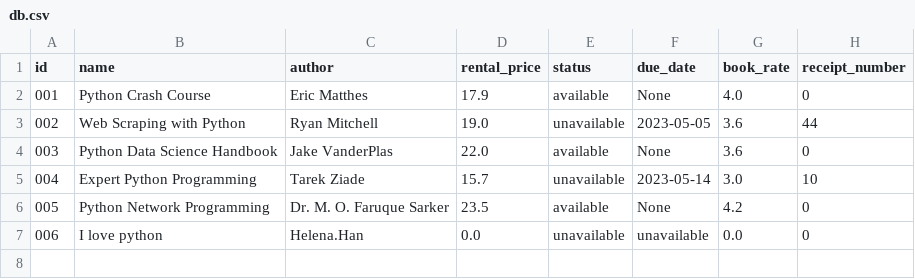
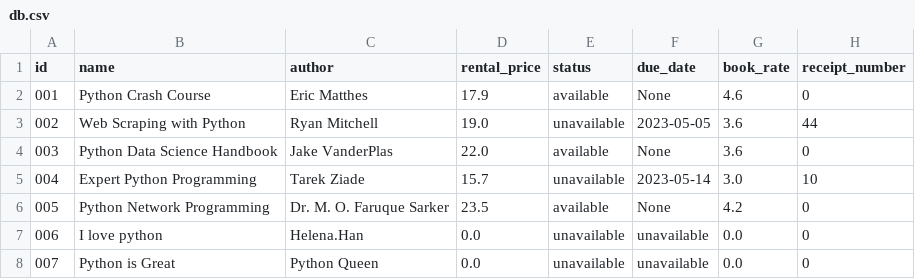
Before and after one commit to helenahan37/book-rental-store, a CSV file: src/db.csv, drawn as a sheet.

```diff
--- a/src/db.csv
+++ b/src/db.csv
@@ -1,3 +1,3 @@
 id,name,author,rental_price,status,due_date,book_rate,receipt_number
-001,Python Crash Course,Eric Matthes,17.9,available,None,4.0,0
+001,Python Crash Course,Eric Matthes,17.9,available,None,4.6,0
 002,Web Scraping with Python,Ryan Mitchell,19.0,unavailable,2023-05-05,3.6,44
@@ -7 +7,2 @@ id,name,author,rental_price,status,due_date,book_rate,receipt_number
 006,I love python,Helena.Han,0.0,unavailable,unavailable,0.0,0
+007,Python is Great,Python Queen,0.0,unavailable,unavailable,0.0,0
```
Also changed, not shown: 6 other files.
